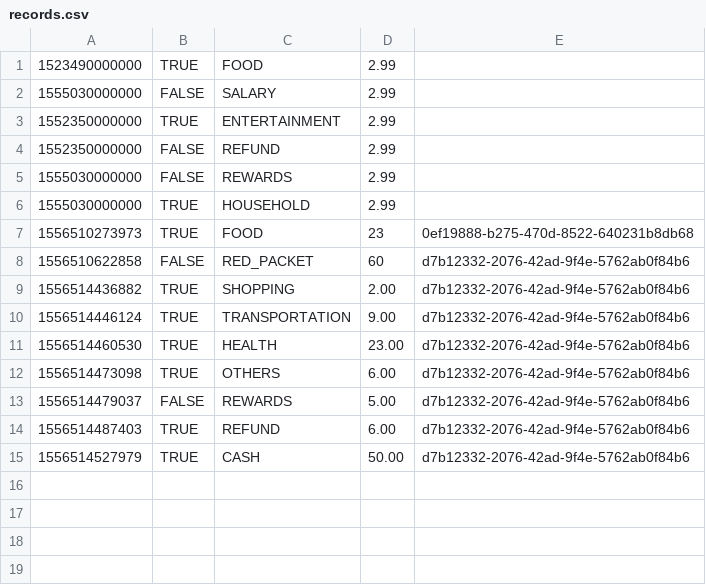
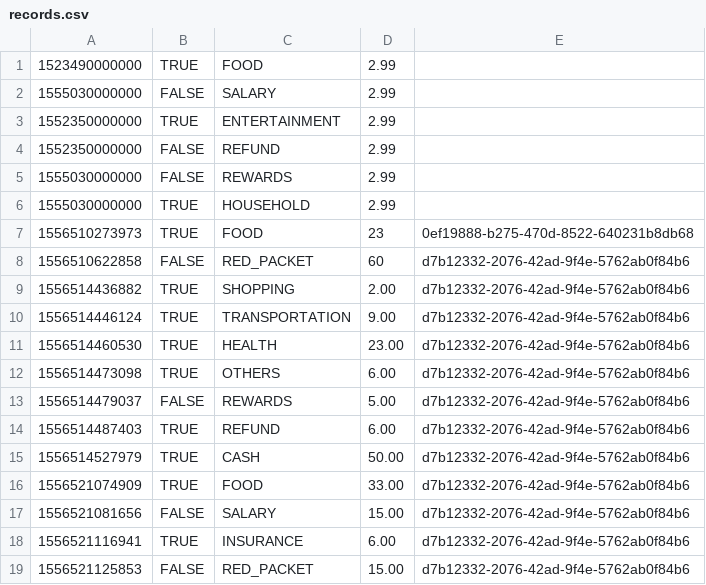
Before and after one commit to nguyensjsu/sp19-202-rocket-202, a CSV file: src/data/records.csv, drawn as a sheet; the diff names each change by its address in the sheet, - before the commit and + after, or states it on an @@ line.

```diff
--- a/src/data/records.csv
+++ b/src/data/records.csv
+row 16: 1556521074909 | TRUE | FOOD | 33.00 | d7b12332-2076-42ad-9f4e-5762ab0f84b6
+row 17: 1556521081656 | FALSE | SALARY | 15.00 | d7b12332-2076-42ad-9f4e-5762ab0f84b6
+row 18: 1556521116941 | TRUE | INSURANCE | 6.00 | d7b12332-2076-42ad-9f4e-5762ab0f84b6
+row 19: 1556521125853 | FALSE | RED_PACKET | 15.00 | d7b12332-2076-42ad-9f4e-5762ab0f84b6
```
Also changed, not shown: 21 other files.
